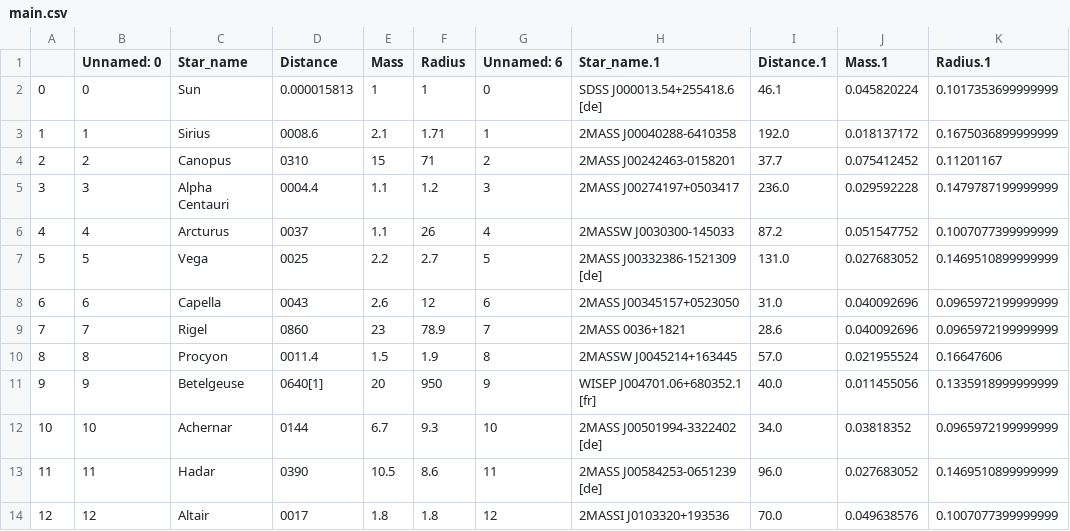
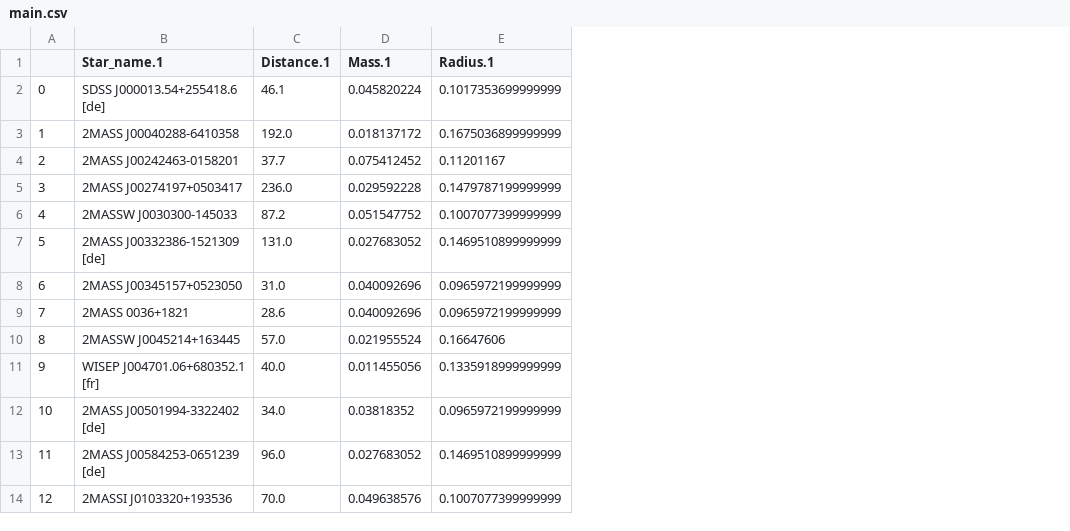
Before and after one commit to Gerisha/dele, a CSV file: main.csv, drawn as a sheet; only a part is shown; the diff names each change by its address in the sheet, - before the commit and + after, or states it on an @@ line.

Commit message:
Add files via upload

```diff
--- a/main.csv
+++ b/main.csv
-column B (Unnamed: 0), rows 2-14: 0 | 1 | 2 | 3 | 4 | 5 | 6 | 7 | 8 | 9 | 10 | 11 | 12
-column C (Star_name), rows 2-14: Sun | Sirius | Canopus | Alpha Centauri | Arcturus | Vega | Capella | Rigel | Procyon | Betelgeuse | Achernar | Hadar | Altair
-column D (Distance), rows 2-14: 0.000015813 | 0008.6 | 0310 | 0004.4 | 0037 | 0025 | 0043 | 0860 | 0011.4 | 0640[1] | 0144 | 0390 | 0017
-column E (Mass), rows 2-14: 1 | 2.1 | 15 | 1.1 | 1.1 | 2.2 | 2.6 | 23 | 1.5 | 20 | 6.7 | 10.5 | 1.8
-column F (Radius), rows 2-14: 1 | 1.71 | 71 | 1.2 | 26 | 2.7 | 12 | 78.9 | 1.9 | 950 | 9.3 | 8.6 | 1.8
-column G (Unnamed: 6), rows 2-14: 0 | 1 | 2 | 3 | 4 | 5 | 6 | 7 | 8 | 9 | 10 | 11 | 12
```
